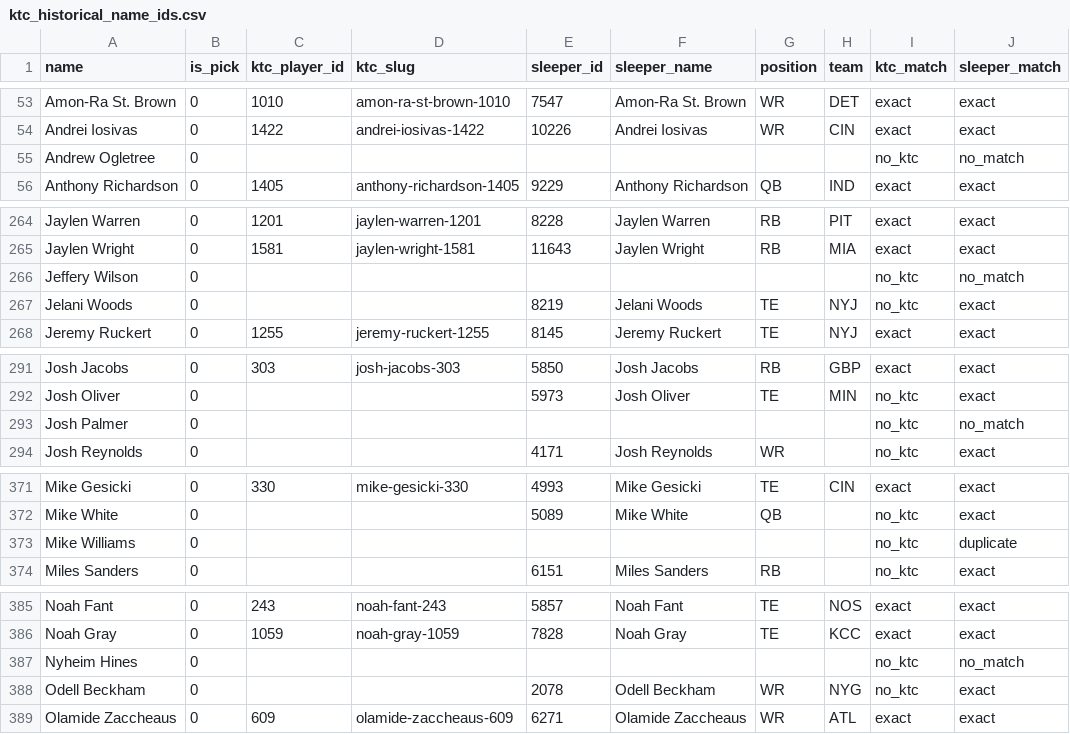
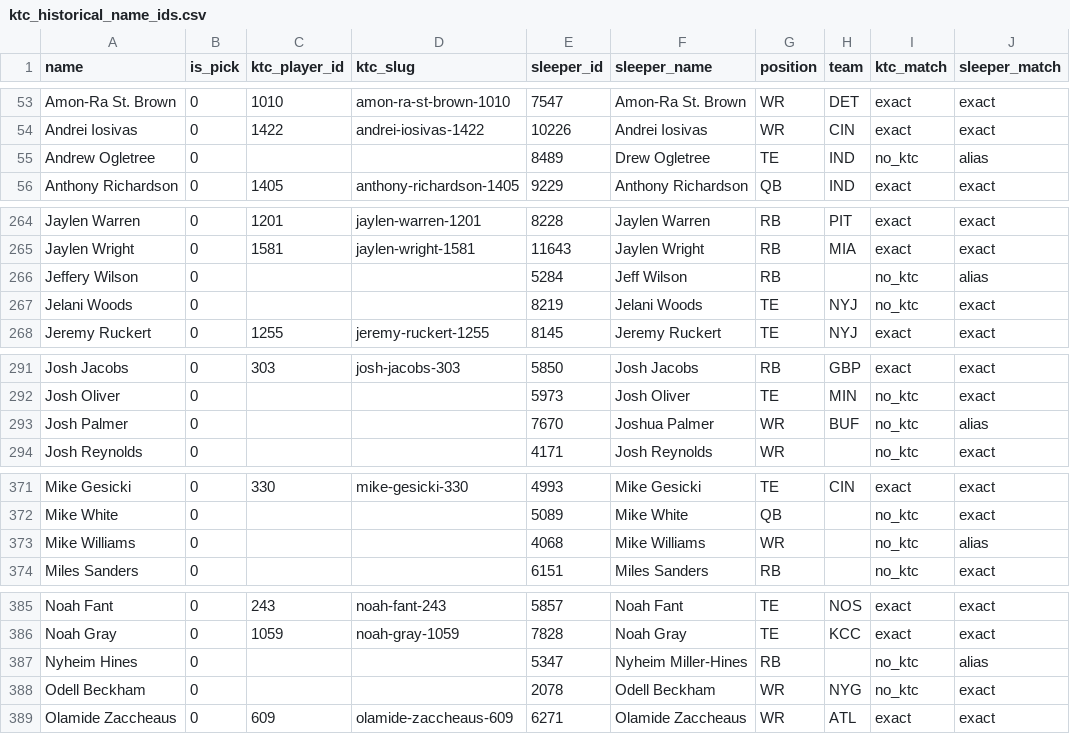
Before and after one commit to TomHeatwole/dbb, a CSV file: site/public/data/ktc_historical_name_ids.csv, drawn as a sheet; only a part is shown, gaps mark what is left out; the diff covers the shown part only.

Commit message:
more data

```diff
--- a/site/public/data/ktc_historical_name_ids.csv
+++ b/site/public/data/ktc_historical_name_ids.csv
@@ -54,3 +54,3 @@ Amon-Ra St. Brown,0,1010,amon-ra-st-brown-1010,7547,Amon-Ra St. Brown,WR,DET,exa
 Andrei Iosivas,0,1422,andrei-iosivas-1422,10226,Andrei Iosivas,WR,CIN,exact,exact
-Andrew Ogletree,0,,,,,,,no_ktc,no_match
+Andrew Ogletree,0,,,8489,Drew Ogletree,TE,IND,no_ktc,alias
 Anthony Richardson,0,1405,anthony-richardson-1405,9229,Anthony Richardson,QB,IND,exact,exact
@@ -265,3 +265,3 @@ Jaylen Warren,0,1201,jaylen-warren-1201,8228,Jaylen Warren,RB,PIT,exact,exact
 Jaylen Wright,0,1581,jaylen-wright-1581,11643,Jaylen Wright,RB,MIA,exact,exact
-Jeffery Wilson,0,,,,,,,no_ktc,no_match
+Jeffery Wilson,0,,,5284,Jeff Wilson,RB,,no_ktc,alias
 Jelani Woods,0,,,8219,Jelani Woods,TE,NYJ,no_ktc,exact
@@ -292,3 +292,3 @@ Josh Jacobs,0,303,josh-jacobs-303,5850,Josh Jacobs,RB,GBP,exact,exact
 Josh Oliver,0,,,5973,Josh Oliver,TE,MIN,no_ktc,exact
-Josh Palmer,0,,,,,,,no_ktc,no_match
+Josh Palmer,0,,,7670,Joshua Palmer,WR,BUF,no_ktc,alias
 Josh Reynolds,0,,,4171,Josh Reynolds,WR,,no_ktc,exact
@@ -372,3 +372,3 @@ Mike Gesicki,0,330,mike-gesicki-330,4993,Mike Gesicki,TE,CIN,exact,exact
 Mike White,0,,,5089,Mike White,QB,,no_ktc,exact
-Mike Williams,0,,,,,,,no_ktc,duplicate
+Mike Williams,0,,,4068,Mike Williams,WR,,no_ktc,alias
 Miles Sanders,0,,,6151,Miles Sanders,RB,,no_ktc,exact
@@ -386,3 +386,3 @@ Noah Fant,0,243,noah-fant-243,5857,Noah Fant,TE,NOS,exact,exact
 Noah Gray,0,1059,noah-gray-1059,7828,Noah Gray,TE,KCC,exact,exact
-Nyheim Hines,0,,,,,,,no_ktc,no_match
+Nyheim Hines,0,,,5347,Nyheim Miller-Hines,RB,,no_ktc,alias
 Odell Beckham,0,,,2078,Odell Beckham,WR,NYG,no_ktc,exact
```
Also changed, not shown: 3 edited cells elsewhere in this file, 5 other files.
